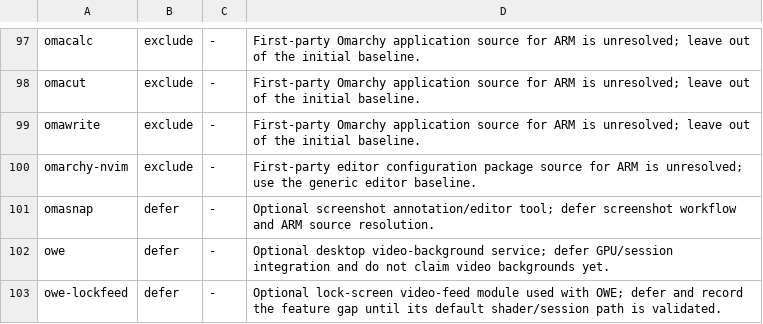
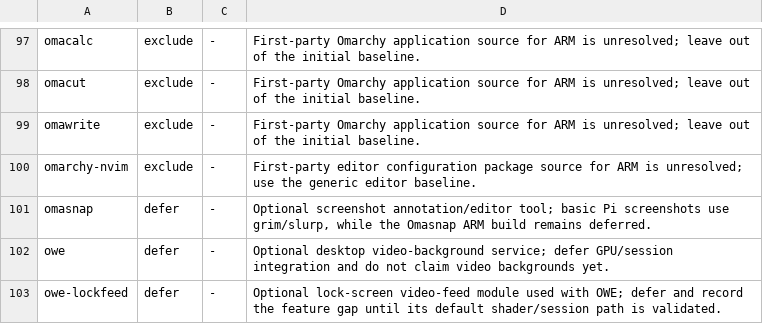
Before and after one commit to sam-bee/omarchy-raspberrypi, a TSV file: install/arm64/packages.tsv, drawn as a sheet; only a part is shown, gaps mark what is left out.

Commit message:
To record everyday desktop acceptance, document the verified Pi workflows

```diff
--- a/install/arm64/packages.tsv
+++ b/install/arm64/packages.tsv
@@ -100,3 +100,3 @@ omawrite	exclude	-	First-party Omarchy application source for ARM is unresolved;
 omarchy-nvim	exclude	-	First-party editor configuration package source for ARM is unresolved; use the generic editor baseline.
-omasnap	defer	-	Optional screenshot annotation/editor tool; defer screenshot workflow and ARM source resolution.
+omasnap	defer	-	Optional screenshot annotation/editor tool; basic Pi screenshots use grim/slurp, while the Omasnap ARM build remains deferred.
 owe	defer	-	Optional desktop video-background service; defer GPU/session integration and do not claim video backgrounds yet.
```
Also changed, not shown: install/arm64/packages-extra.tsv, 1 other file.
